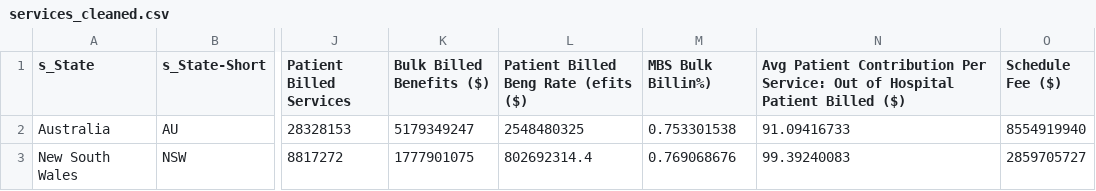
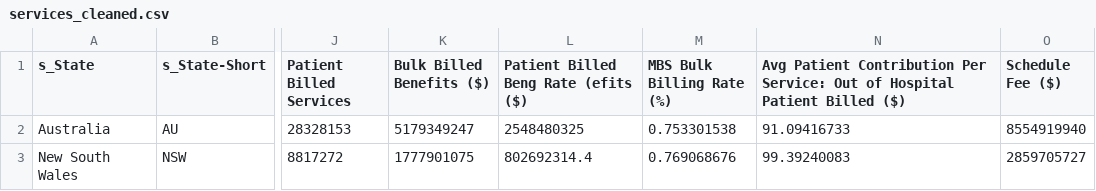
Before and after one commit to gabriellapywong/FIT3179-DV2, a CSV file: data/services_cleaned.csv, drawn as a sheet; only a part is shown, gaps mark what is left out; the diff names each change by its address in the sheet, - before the commit and + after, or states it on an @@ line.

Commit message:
stack bar and data

```diff
--- a/data/services_cleaned.csv
+++ b/data/services_cleaned.csv
-M1: MBS Bulk Billin%)
+M1: MBS Bulk Billing Rate (%)
```
Also changed, not shown: 3 other files.
